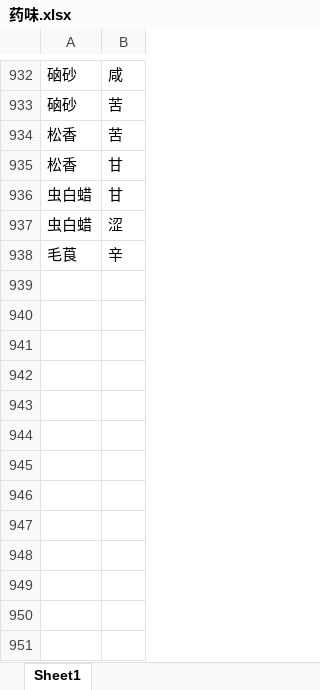
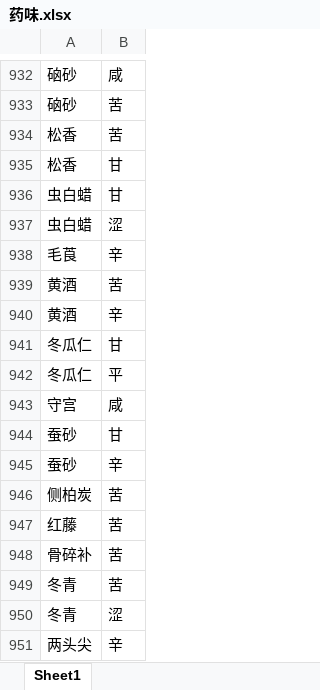
Before and after one commit to HoloZhou/Preprocessing, an Excel workbook: 药味.xlsx, sheet Sheet1, drawn as a sheet; only a part is shown, gaps mark what is left out; values as stored, in another font and other column widths than the file's, no borders; table styles not drawn; the diff names each change by its address in the sheet, - before the commit and + after, or states it on an @@ line.

```diff
--- a/药味.xlsx (sheet Sheet1)
+++ b/药味.xlsx (sheet Sheet1)
+row 939: 黄酒 | 苦
+row 940: 黄酒 | 辛
+row 941: 冬瓜仁 | 甘
+row 942: 冬瓜仁 | 平
+row 943: 守宫 | 咸
+row 944: 蚕砂 | 甘
+row 945: 蚕砂 | 辛
+row 946: 侧柏炭 | 苦
+row 947: 红藤 | 苦
+row 948: 骨碎补 | 苦
+row 949: 冬青 | 苦
+row 950: 冬青 | 涩
+row 951: 两头尖 | 辛
```
Also changed, not shown: 归经.xlsx, 药性.xlsx.
